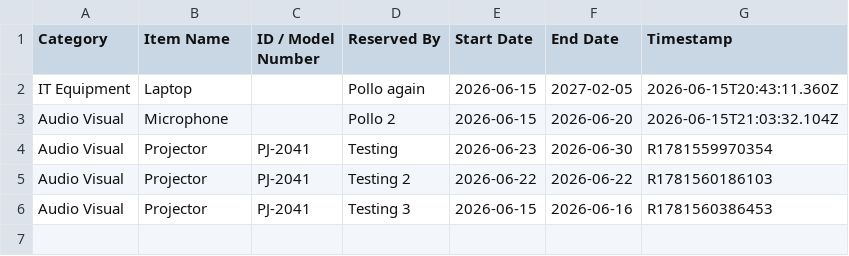
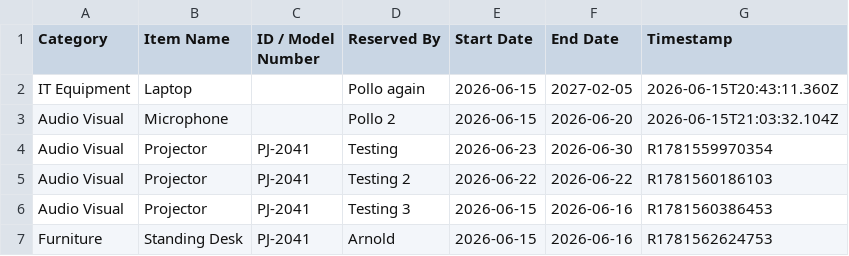
Before and after one commit to pollats/inventory_tracker, a CSV file: data/reservations.csv, drawn as a sheet.

Commit message:
Update reservations.csv — 2026-06-15T22:30:24.755Z

```diff
--- a/data/reservations.csv
+++ b/data/reservations.csv
@@ -6 +6,2 @@ Audio Visual,Projector,PJ-2041,Testing 2,2026-06-22,2026-06-22,R1781560186103
 Audio Visual,Projector,PJ-2041,Testing 3,2026-06-15,2026-06-16,R1781560386453
+Furniture,Standing Desk,PJ-2041,Arnold,2026-06-15,2026-06-16,R1781562624753
```
